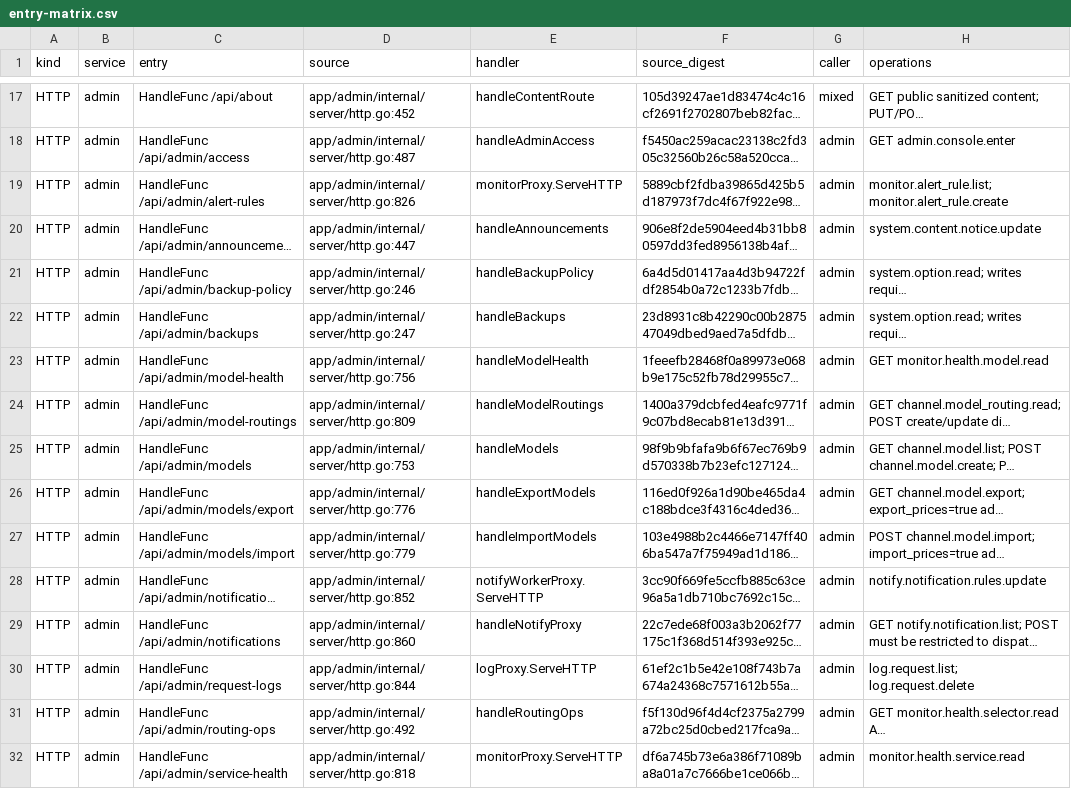
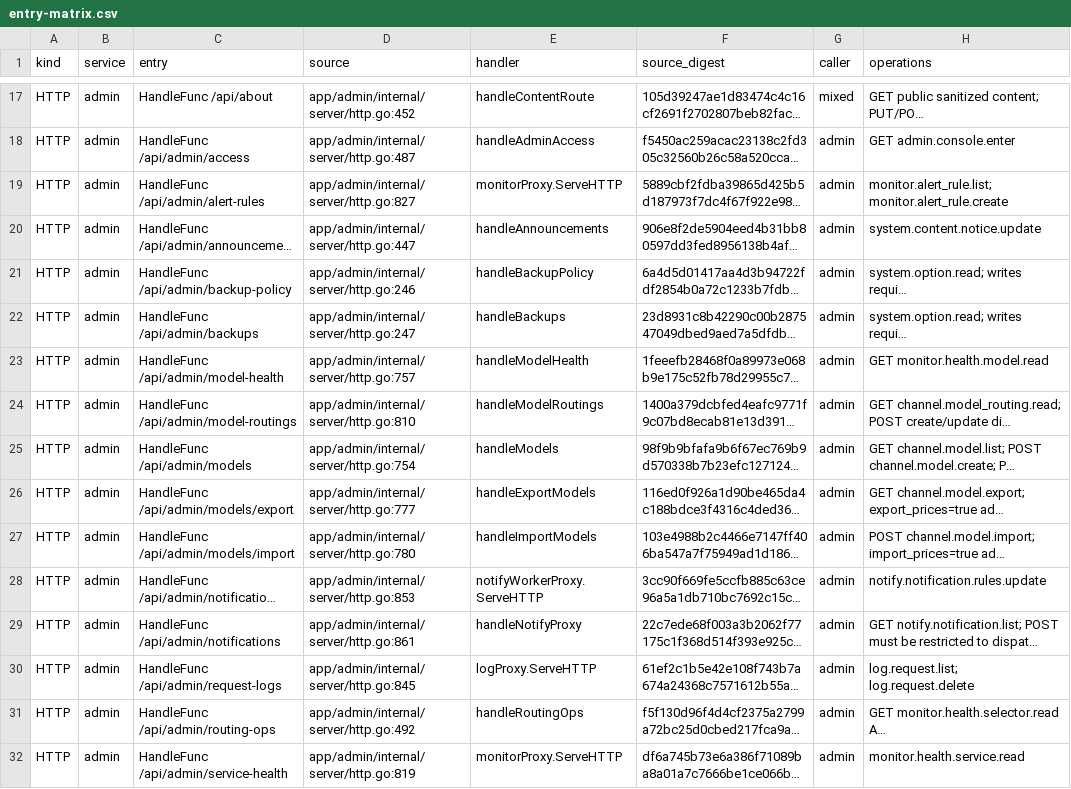
Before and after one commit to mengbin92/micro-one-api, a CSV file: docs/design/rbac/entry-matrix.csv, drawn as a sheet; only a part is shown, gaps mark what is left out; long unchanged cells end in …; the diff covers the shown part only; the diff names each change by its address in the sheet, - before the commit and + after, or states it on an @@ line.

Commit message:
feat(routing): issue restricted fixed-group keys
The fixed-group creation flow always issued unlimited keys and lacked controls for expiry and model selection. Add a dedicated Admin and Identity creation path that checks entitlement and the operator session, reuses step-up verification, and persists the group, expiry, finite token quota, and explicit model allowlist atomically.

Keep existing creation modes compatible and fail closed when a service lacks the restricted endpoint. Add Web controls and cover rejected requests, persistence, quota exhaustion, and desktop and mobile issuance. Refresh the RBAC contract and operator documentation.

```diff
--- a/docs/design/rbac/entry-matrix.csv
+++ b/docs/design/rbac/entry-matrix.csv
-D19 (source): app/admin/internal/server/http.go:826
+D19 (source): app/admin/internal/server/http.go:827
-D23 (source): app/admin/internal/server/http.go:756
+D23 (source): app/admin/internal/server/http.go:757
-D24 (source): app/admin/internal/server/http.go:809
+D24 (source): app/admin/internal/server/http.go:810
-D25 (source): app/admin/internal/server/http.go:753
+D25 (source): app/admin/internal/server/http.go:754
-D26 (source): app/admin/internal/server/http.go:776
+D26 (source): app/admin/internal/server/http.go:777
-D27 (source): app/admin/internal/server/http.go:779
+D27 (source): app/admin/internal/server/http.go:780
-D28 (source): app/admin/internal/server/http.go:852
+D28 (source): app/admin/internal/server/http.go:853
-D29 (source): app/admin/internal/server/http.go:860
+D29 (source): app/admin/internal/server/http.go:861
-D30 (source): app/admin/internal/server/http.go:844
+D30 (source): app/admin/internal/server/http.go:845
-D32 (source): app/admin/internal/server/http.go:818
+D32 (source): app/admin/internal/server/http.go:819
```
Also changed, not shown: 2 added rows and 80 edited cells elsewhere in this file, 20 other files.
